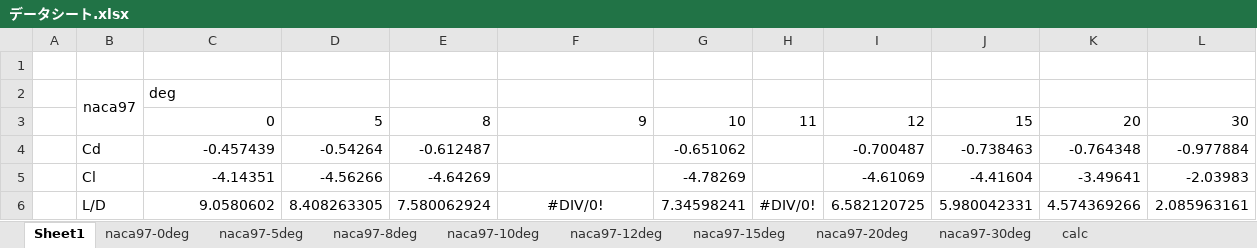
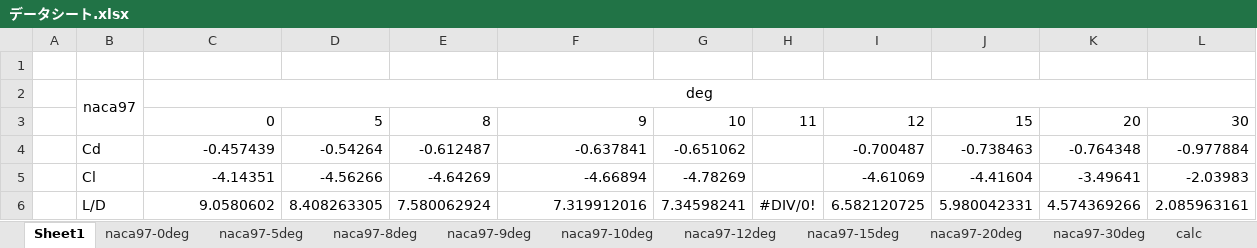
Before and after one commit to KIT-formula/AeroCAD2018, an Excel workbook: CAD/Inventor/Aero Parts/R-wing/type7-naca97/解析用/データシート.xlsx, sheet Sheet1, drawn as a sheet; values as stored, in another font and other column widths than the file's, no borders; the diff names each change by its address in the sheet, - before the commit and + after, or states it on an @@ line.

```diff
--- a/CAD/Inventor/Aero Parts/R-wing/type7-naca97/解析用/データシート.xlsx (sheet Sheet1)
+++ b/CAD/Inventor/Aero Parts/R-wing/type7-naca97/解析用/データシート.xlsx (sheet Sheet1)
+sheet tab: naca97-9deg
-C2 alignment: left
+C2 alignment: center
+C2:L2 merged
-F4: (empty)
+F4: -0.637841
-F5: (empty)
+F5: -4.66894
-F6: #DIV/0!
+F6: 7.319912016
-F6 alignment: center
+F6 alignment: right
```
